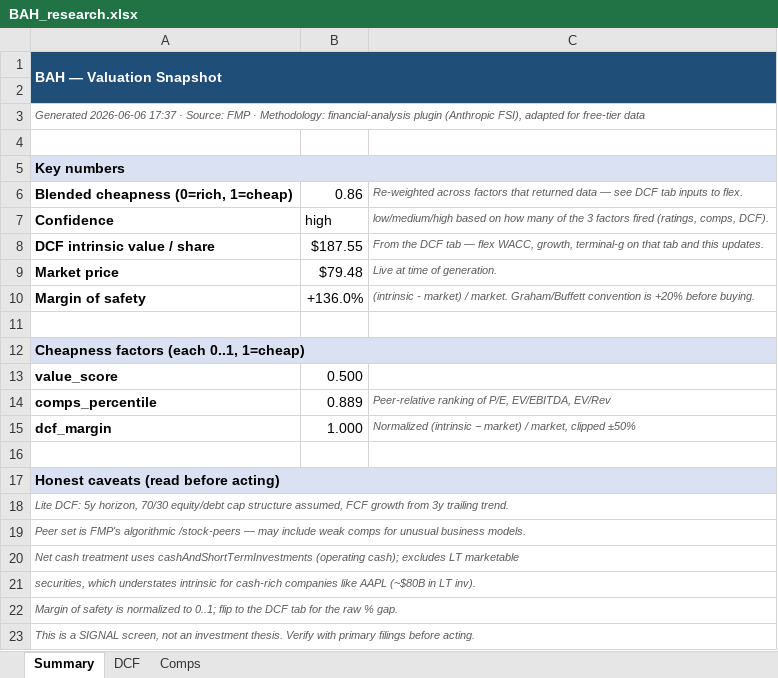
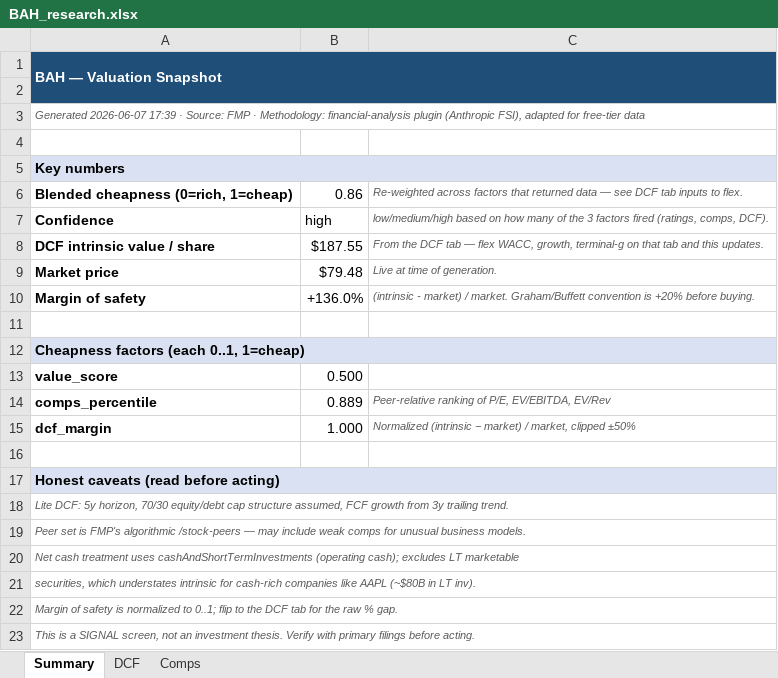
Before and after one commit to fawzisaldana-glitch/stock-alert-app, an Excel workbook: app/reports/BAH_research.xlsx, sheet Summary, drawn as a sheet; values as stored, in another font and other column widths than the file's, no borders; the diff names each change by its address in the sheet, - before the commit and + after, or states it on an @@ line.

```diff
--- a/app/reports/BAH_research.xlsx (sheet Summary)
+++ b/app/reports/BAH_research.xlsx (sheet Summary)
-A3: Generated 2026-06-06 17:37 · Source:…
+A3: Generated 2026-06-07 17:39 · Source:…
```
Also changed, not shown: app/reports/FLR_research.xlsx, app/reports/III_research.xlsx, 11 other files.
